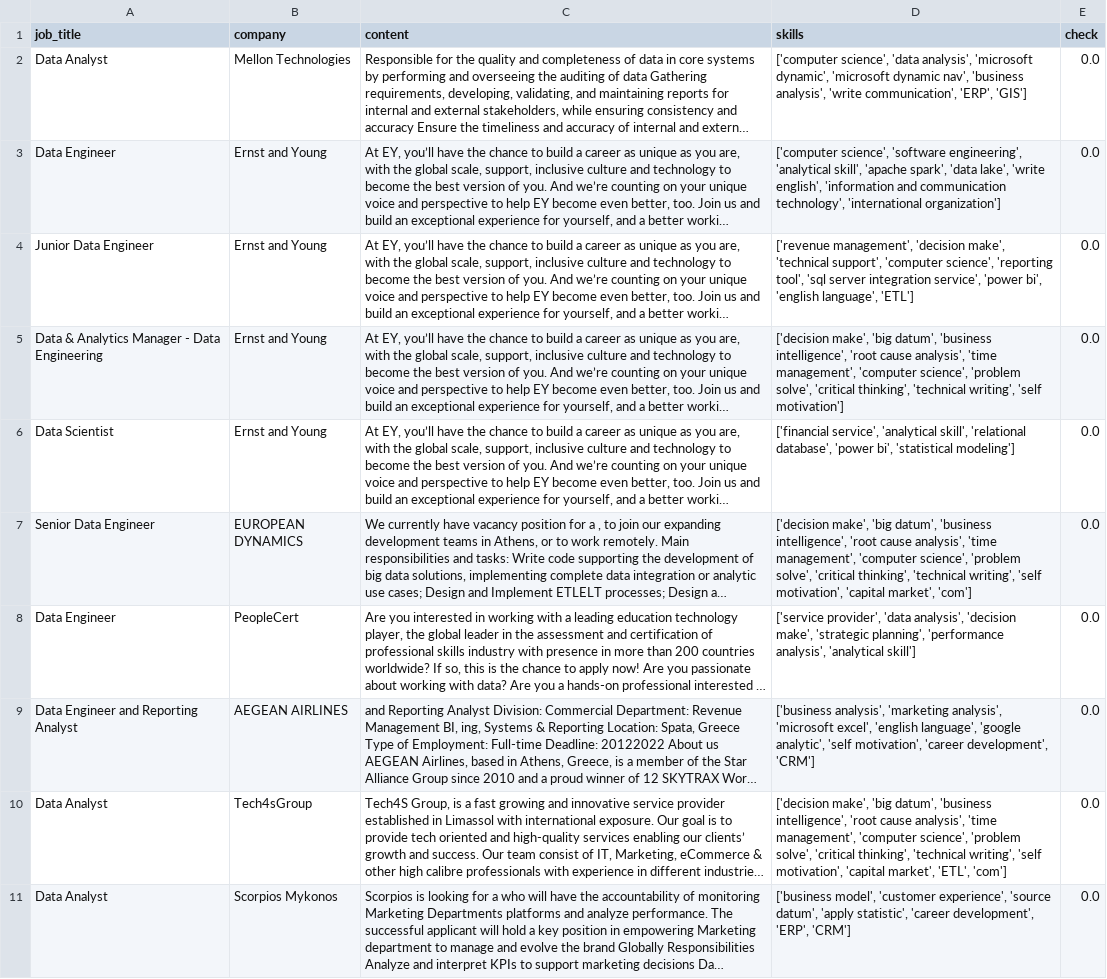
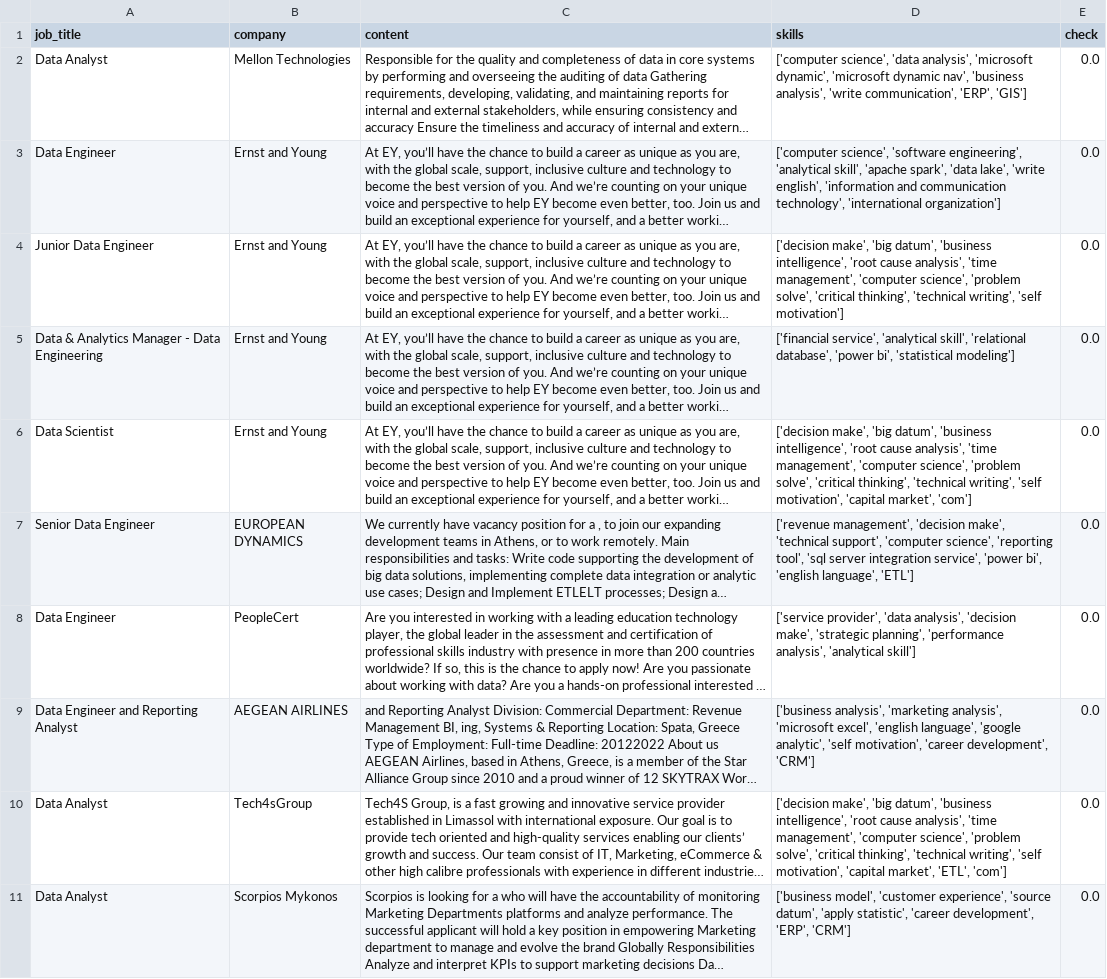
Before and after one commit to AsteriosDS/Greek-Data-Jobs-Clustering, a CSV file: df_c.csv, drawn as a sheet; only a part is shown; long unchanged cells end in …; the diff covers the shown part only; the diff names each change by its address in the sheet, - before the commit and + after, or states it on an @@ line.

```diff
--- a/df_c.csv
+++ b/df_c.csv
-D4 (skills): ['revenue management', 'decision make', 'technical support', 'computer science', 'reporting tool', 'sql server integration service', 'power bi', 'english language', 'ETL']
+D4 (skills): ['decision make', 'big datum', 'business intelligence', 'root cause analysis', 'time management', 'computer science', 'problem solve', 'critical thinking', 'technical writing', 'self motivation']
-D5 (skills): ['decision make', 'big datum', 'business intelligence', 'root cause analysis', 'time management', 'computer science', 'problem solve', 'critical thinking', 'technical writing', 'self motivation']
+D5 (skills): ['financial service', 'analytical skill', 'relational database', 'power bi', 'statistical modeling']
-D6 (skills): ['financial service', 'analytical skill', 'relational database', 'power bi', 'statistical modeling']
+D6 (skills): ['decision make', 'big datum', 'business intelligence', 'root cause analysis', 'time management', 'computer science', 'problem solve', 'critical thinking', 'technical writing', 'self motivation', 'capital market', 'com']
-D7 (skills): ['decision make', 'big datum', 'business intelligence', 'root cause analysis', 'time management', 'computer science', 'problem solve', 'critical thinking', 'technical writing', 'self motivation', 'capital market', 'com']
+D7 (skills): ['revenue management', 'decision make', 'technical support', 'computer science', 'reporting tool', 'sql server integration service', 'power bi', 'english language', 'ETL']
```
Also changed, not shown: 5 added rows, 6 removed rows and 7 edited cells elsewhere in this file, embeddings_3d.csv, job_board.csv, 3 other files.
